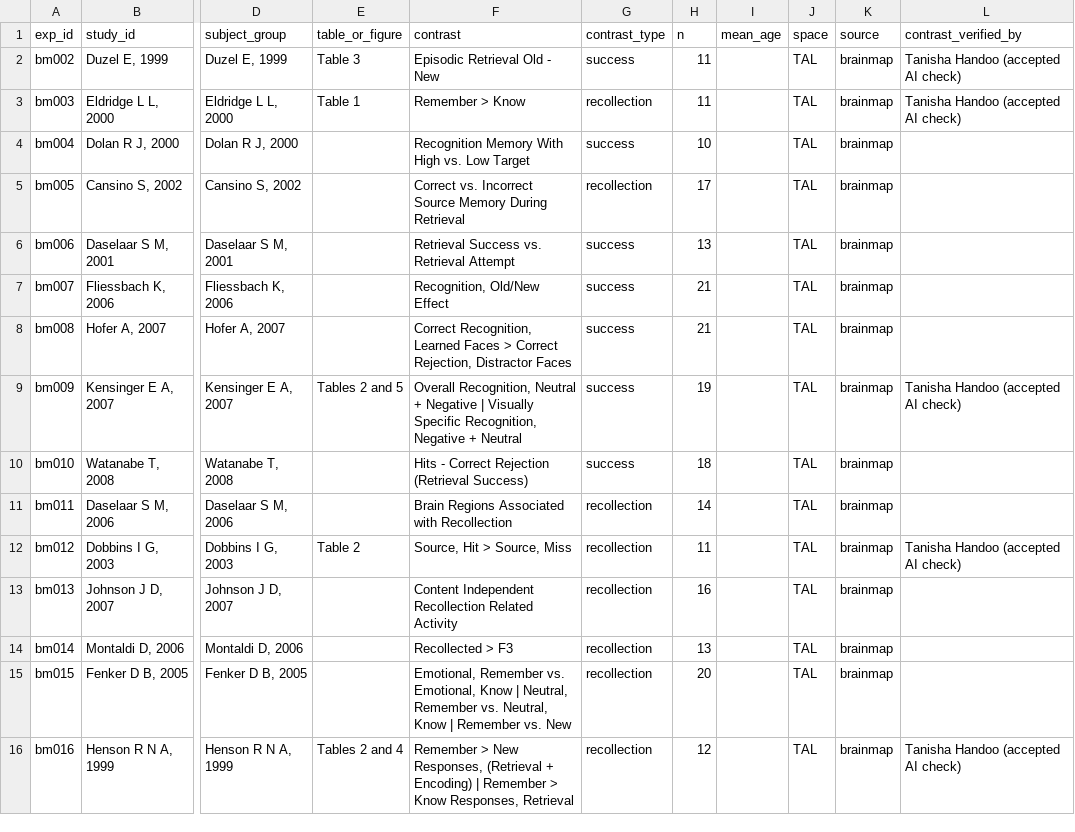
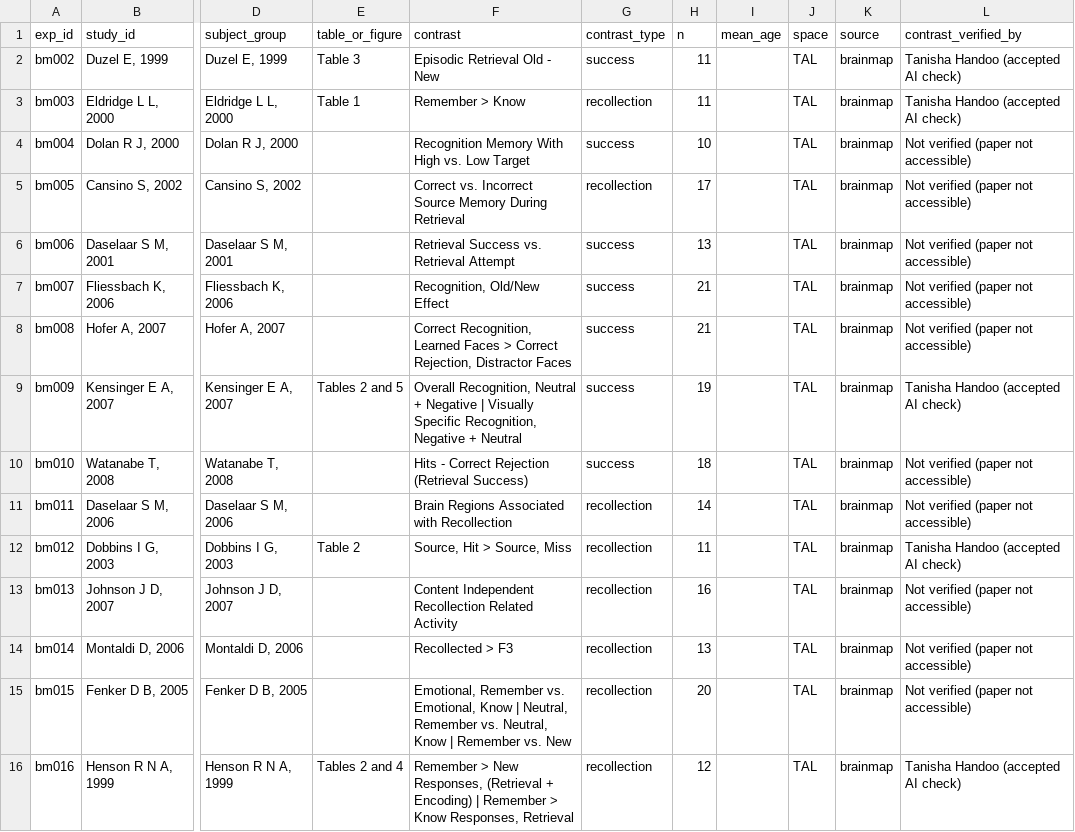
Before and after one commit to tanishahandoo2002-afk/convergence-to-consequence, a CSV file: rq1_map/experiments.csv, drawn as a sheet; only a part is shown, gaps mark what is left out; the diff covers the shown part only; the diff names each change by its address in the sheet, - before the commit and + after, or states it on an @@ line.

Commit message:
Keep 17 BrainMap experiments unverified and draw the spot-check sample
Sign-offs are on a sheet for the author and are not entered yet.

```diff
--- a/rq1_map/experiments.csv
+++ b/rq1_map/experiments.csv
-L4:L8 (contrast_verified_by): (empty)
+L4:L8 (contrast_verified_by): Not verified (paper not accessible)
-L10:L11 (contrast_verified_by): (empty)
+L10:L11 (contrast_verified_by): Not verified (paper not accessible)
-L13:L15 (contrast_verified_by): (empty)
+L13:L15 (contrast_verified_by): Not verified (paper not accessible)
```
Also changed, not shown: 7 edited cells elsewhere in this file, 5 other files.
